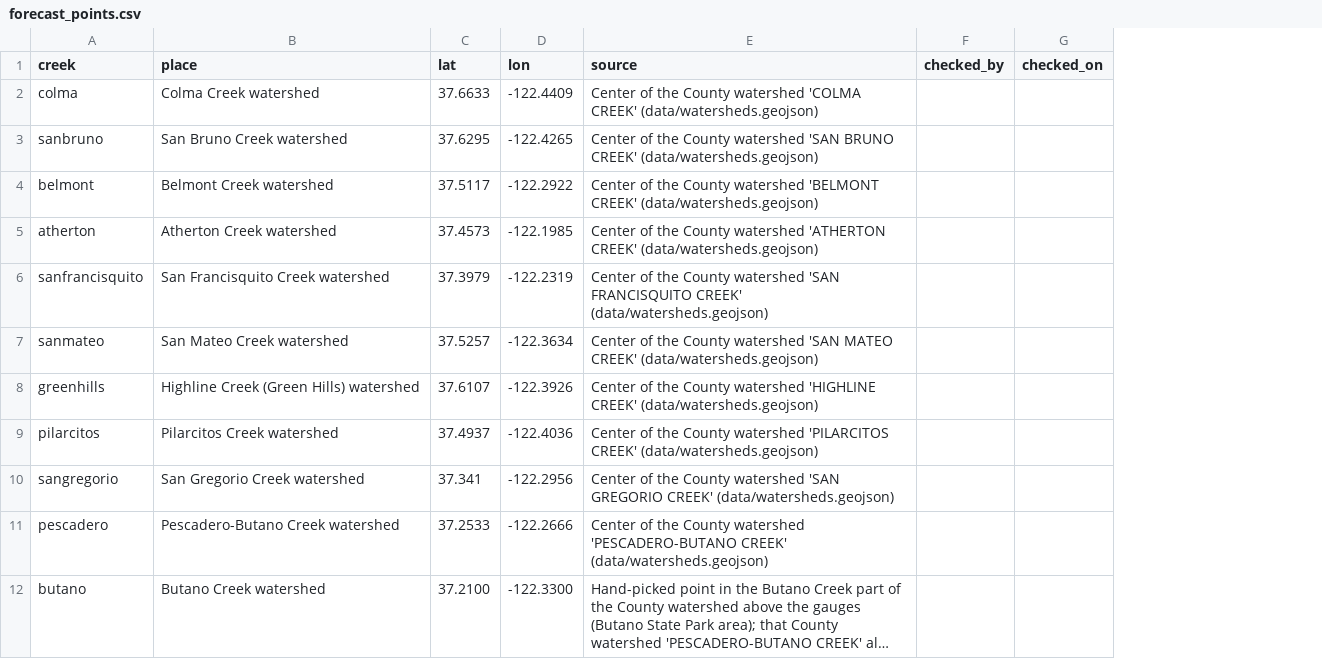
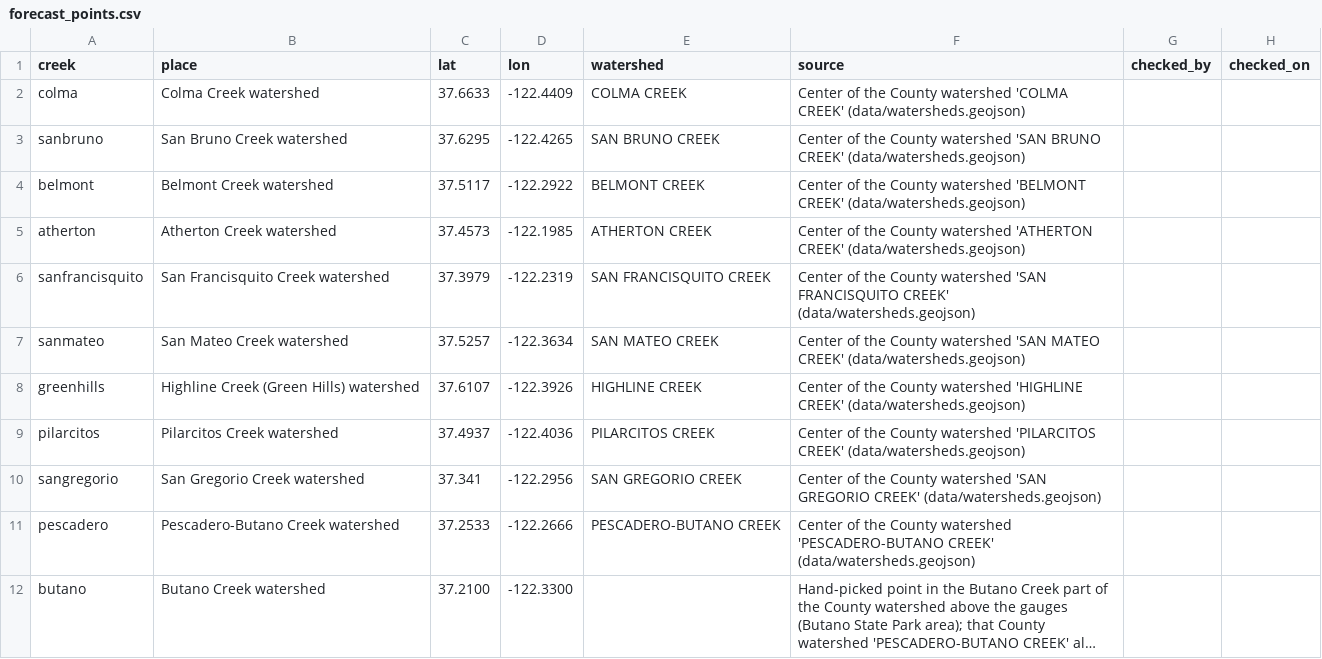
Before and after one commit to OneShorelineSMC/oneshorelinefews, a CSV file: lookups/forecast_points.csv, drawn as a sheet; long unchanged cells end in …; the diff names each change by its address in the sheet, - before the commit and + after, or states it on an @@ line.

```diff
--- a/lookups/forecast_points.csv
+++ b/lookups/forecast_points.csv
+column E (watershed), rows 2-11: COLMA CREEK | SAN BRUNO CREEK | BELMONT CREEK | ATHERTON CREEK | SAN FRANCISQUITO CREEK | SAN MATEO CREEK | HIGHLINE CREEK | PILARCITOS CREEK | SAN GREGORIO CREEK | PESCADERO-BUTANO CREEK
```
Also changed, not shown: lookups/settings.csv.
